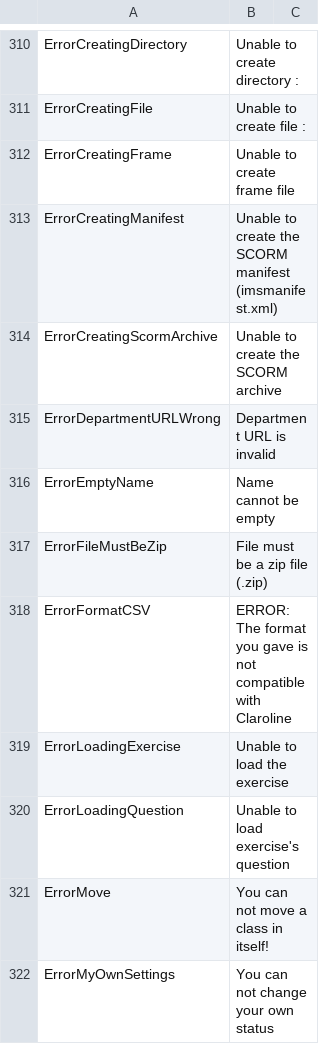
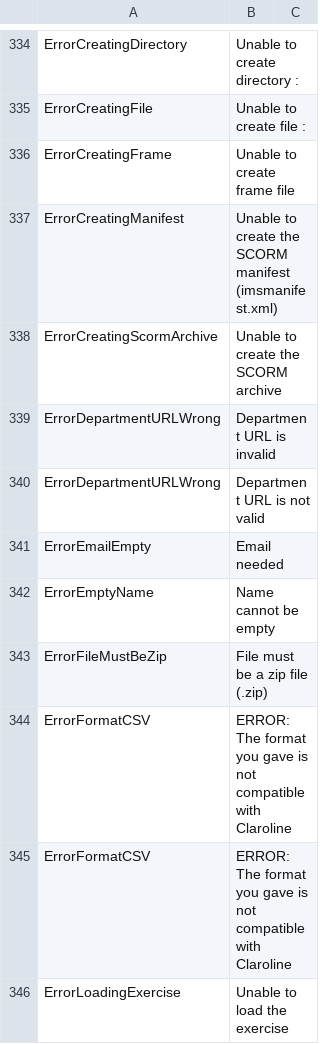
Before and after one commit to zefredz/claroline, a CSV file: claroline/admin/xtra/sdk/lang/conversion_17_to_18.csv, drawn as a sheet; only a part is shown, gaps mark what is left out; the shorter side is filled out with more unchanged rows; the diff covers the shown part only; the diff names each change by its address in the sheet, - before the commit and + after, or states it on an @@ line.

```diff
--- a/claroline/admin/xtra/sdk/lang/conversion_17_to_18.csv
+++ b/claroline/admin/xtra/sdk/lang/conversion_17_to_18.csv
+row 340: ErrorDepartmentURLWrong | Department URL is not valid
+row 341: ErrorEmailEmpty | Email needed
+row 345: ErrorFormatCSV | ERROR: The format you gave is not compatible with Claroline
```
Also changed, not shown: 88 added rows, 2 removed rows and 5 edited cells elsewhere in this file, 30 other files.
